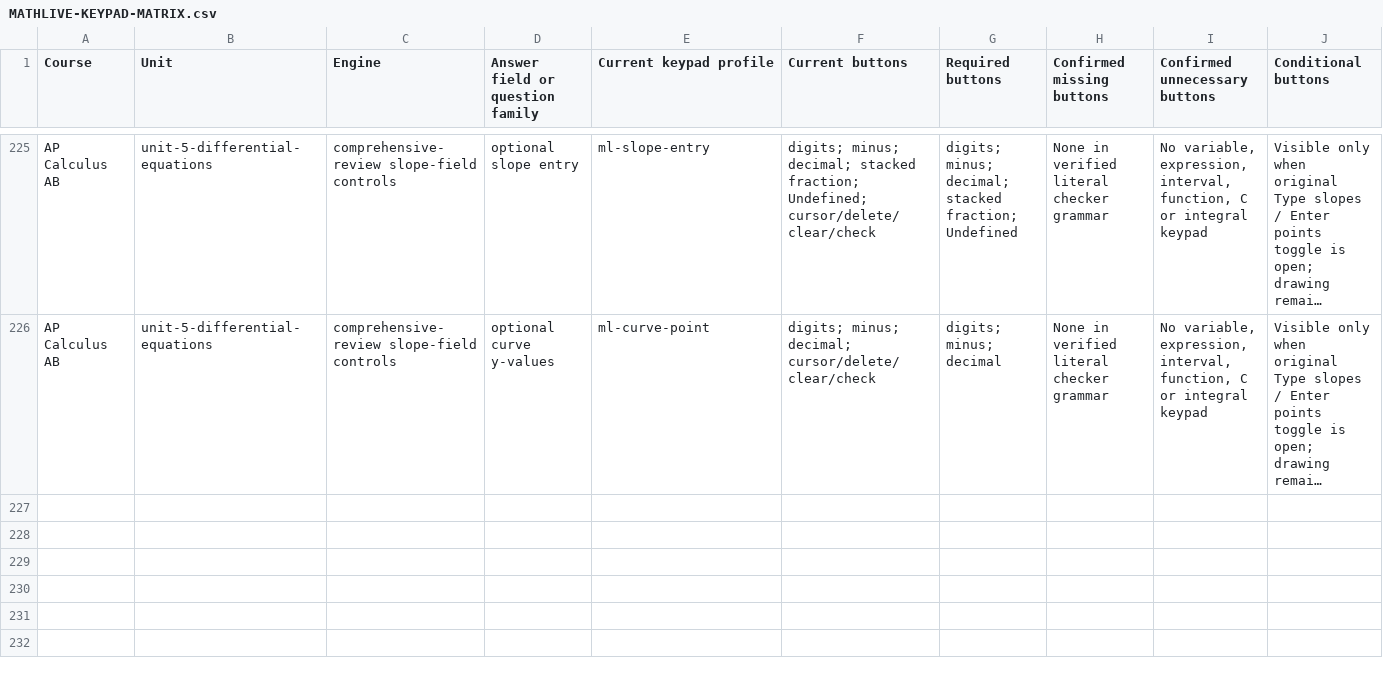
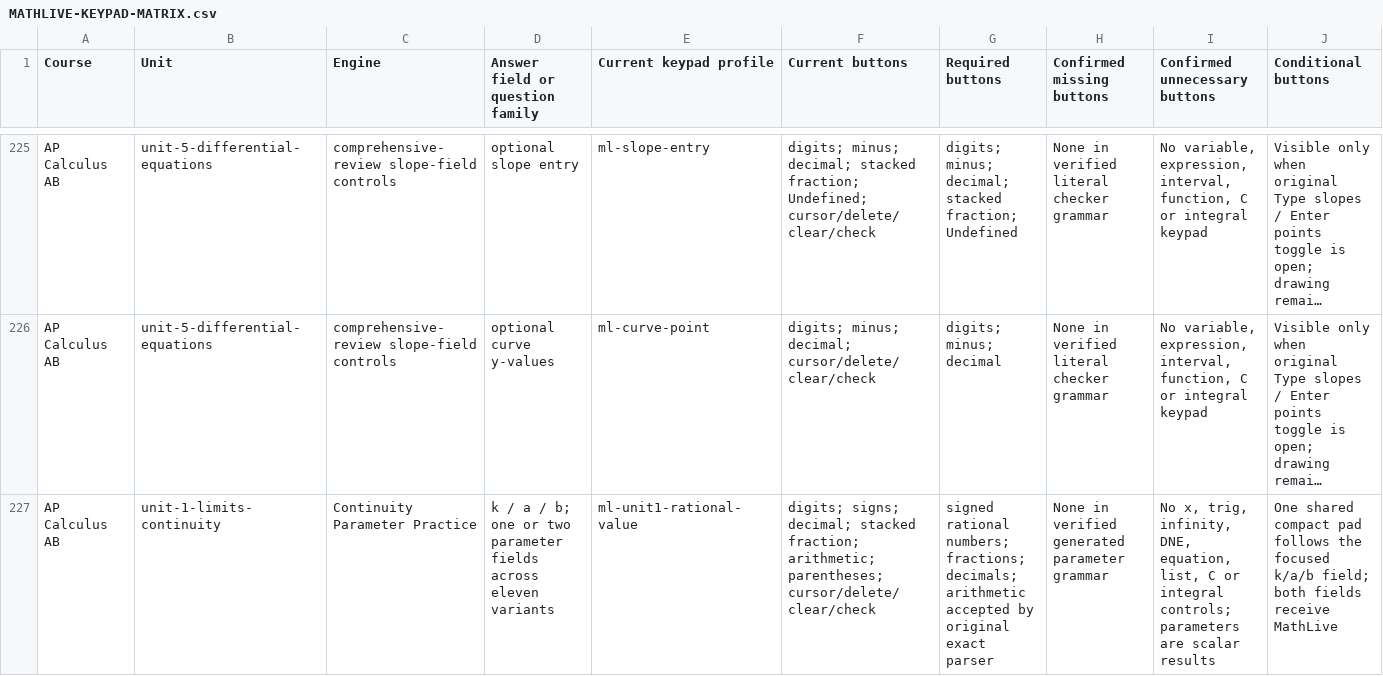
Before and after one commit to batchmath/BatchMathSite, a CSV file: docs/mathlive-keypad-audit/MATHLIVE-KEYPAD-MATRIX.csv, drawn as a sheet; only a part is shown, gaps mark what is left out; long unchanged cells end in …; rows hold the shown columns only; the diff names each change by its address in the sheet, - before the commit and + after, or states it on an @@ line.

Commit message:
Migrate linked continuity parameter engine discovered by route audit

```diff
--- a/docs/mathlive-keypad-audit/MATHLIVE-KEYPAD-MATRIX.csv
+++ b/docs/mathlive-keypad-audit/MATHLIVE-KEYPAD-MATRIX.csv
+row 227: AP Calculus AB | unit-1-limits-continuity | Continuity Parameter Practice | k / a / b; one or two parameter fields across eleven variants | ml-unit1-rational-value | digits; signs; decimal; stacked fraction; arithmetic; parentheses; cursor/delete/clear/check | signed rational numbers; fractions; decimals; arithmetic accepted by original exact parser | None in verified generated parameter grammar | No x, trig, infinity, DNE, equation, list, C or integral controls; parameters are scalar results | One shared compact pad follows the focused k/a/b field; both fields receive MathLive
```
Also changed, not shown: docs/mathlive-migration/ROUTES.csv, 9 other files.
